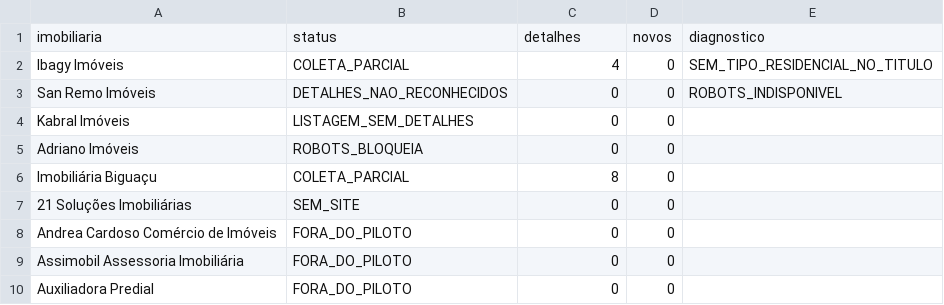
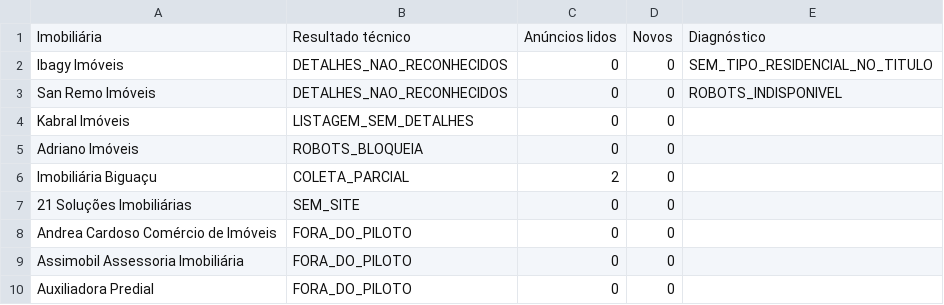
Before and after one commit to matheusoption-bit/aluguel_fpolis, a CSV file: dados_publicos/status_fontes.csv, drawn as a sheet; only a part is shown.

```diff
--- a/dados_publicos/status_fontes.csv
+++ b/dados_publicos/status_fontes.csv
@@ -1,3 +1,3 @@
-imobiliaria,status,detalhes,novos,diagnostico
-Ibagy Imóveis,COLETA_PARCIAL,4,0,SEM_TIPO_RESIDENCIAL_NO_TITULO
+Imobiliária,Resultado técnico,Anúncios lidos,Novos,Diagnóstico
+Ibagy Imóveis,DETALHES_NAO_RECONHECIDOS,0,0,SEM_TIPO_RESIDENCIAL_NO_TITULO
 San Remo Imóveis,DETALHES_NAO_RECONHECIDOS,0,0,ROBOTS_INDISPONIVEL
@@ -5,3 +5,3 @@ Kabral Imóveis,LISTAGEM_SEM_DETALHES,0,0,
 Adriano Imóveis,ROBOTS_BLOQUEIA,0,0,
-Imobiliária Biguaçu,COLETA_PARCIAL,8,0,
+Imobiliária Biguaçu,COLETA_PARCIAL,2,0,
 21 Soluções Imobiliárias,SEM_SITE,0,0,
```
Also changed, not shown: dados_publicos/anuncios_publicos.csv.
